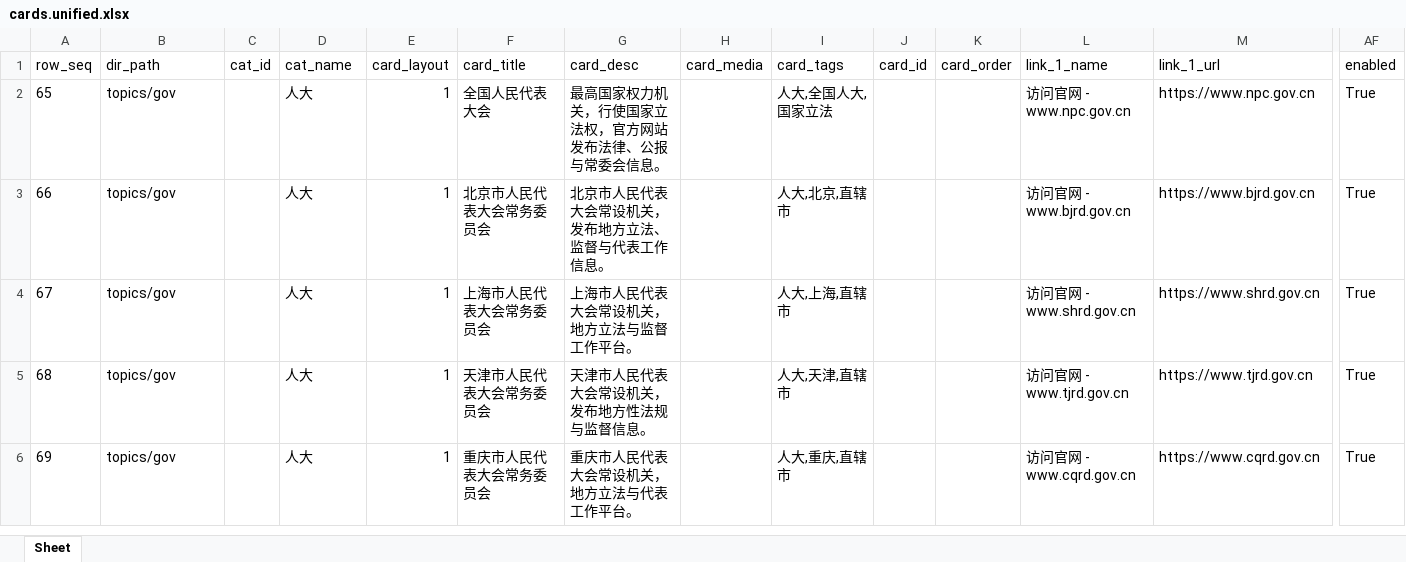
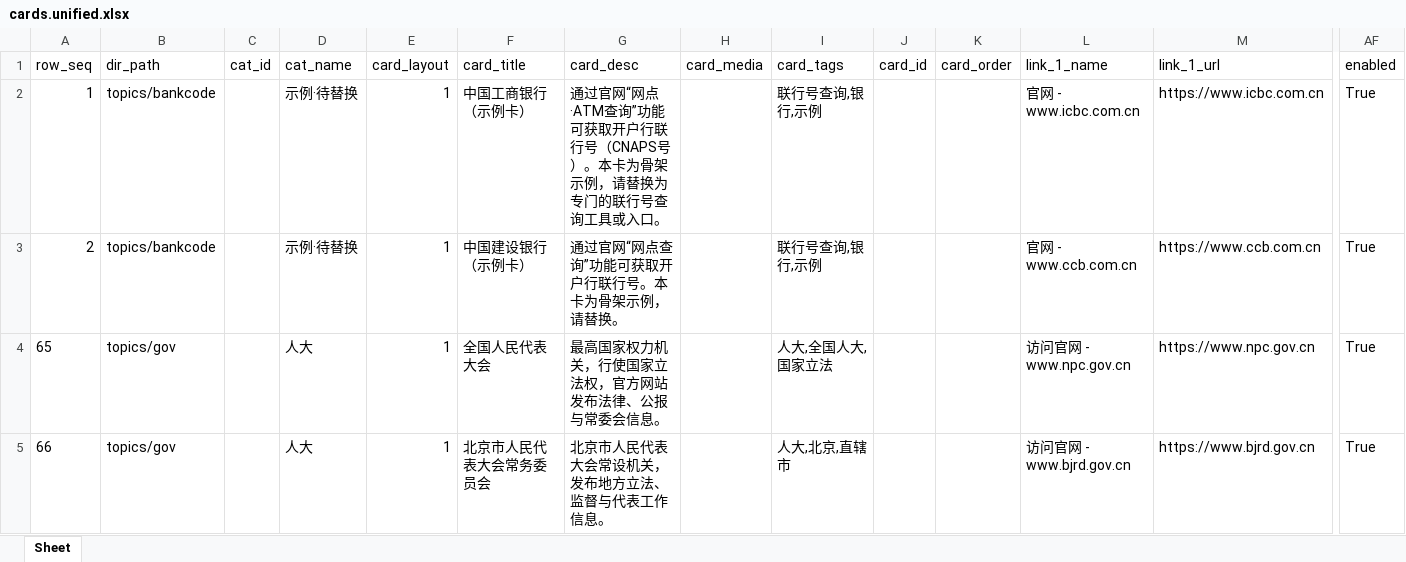
Before and after one commit to seymour-zx/zhengxie.info, an Excel workbook: xlsx/cards.unified.xlsx, sheet Sheet, drawn as a sheet; only a part is shown, gaps mark what is left out; the shorter side is filled out with more unchanged rows; values as stored, in another font and other column widths than the file's, no borders; rows hold the shown columns only; the diff names each change by its address in the sheet, - before the commit and + after, or states it on an @@ line.

```diff
--- a/xlsx/cards.unified.xlsx (sheet Sheet)
+++ b/xlsx/cards.unified.xlsx (sheet Sheet)
+row 2: 1 | topics/bankcode |  | 示例·待替换 | 1 | 中国工商银行（示例卡） | 通过官网“网点·ATM查询”功能可获取开户行联行号（CNAPS号）。本卡为骨架示例，请替换为专门的联行号查询工具或入口。 |  | 联行号查询,银行,示例 |  |  | 官网 - www.icbc.com.cn | https://www.icbc.com.cn | True
+row 3: 2 | topics/bankcode |  | 示例·待替换 | 1 | 中国建设银行（示例卡） | 通过官网“网点查询”功能可获取开户行联行号。本卡为骨架示例，请替换。 |  | 联行号查询,银行,示例 |  |  | 官网 - www.ccb.com.cn | https://www.ccb.com.cn | True
```
Also changed, not shown: xlsx/pages.unified.xlsx, 5 other files.
